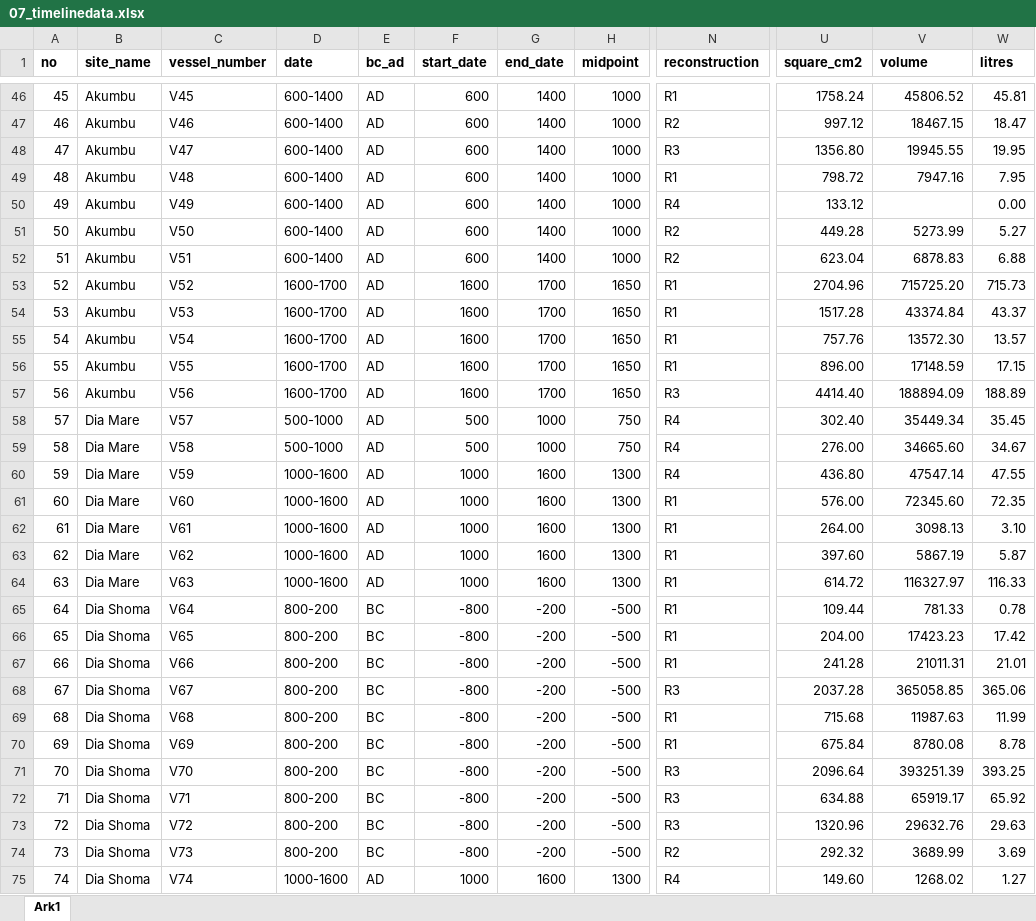
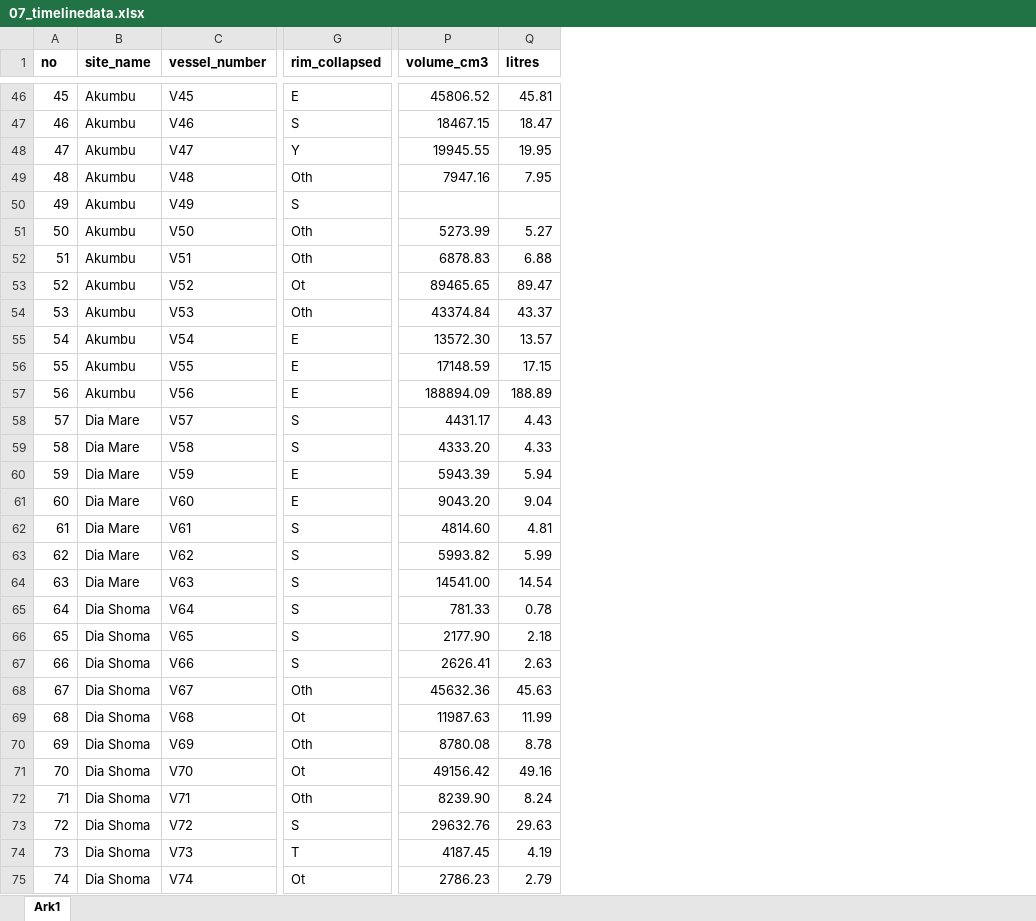
Before and after one commit to soerenfp/PotteryChronology_IND, an Excel workbook: analysis/data/raw_data/07_timelinedata.xlsx, sheet Ark1, drawn as a sheet; only a part is shown, gaps mark what is left out; values as stored, in another font and other column widths than the file's, no borders; removed rows and columns are numbered as before the commit, all else as after; the diff covers the shown part only; the diff names each change by its address in the sheet, - before the commit and + after, or states it on an @@ line.

Commit message:
Included correst volume calculation in the spreadsheet

```diff
--- a/analysis/data/raw_data/07_timelinedata.xlsx (sheet Ark1)
+++ b/analysis/data/raw_data/07_timelinedata.xlsx (sheet Ark1)
-column D (date), rows 46-75: 600-1400 | 600-1400 | 600-1400 | 600-1400 | 600-1400 | 600-1400 | 600-1400 | 1600-1700 | 1600-1700 | 1600-1700 | 1600-1700 | 1600-1700 | 500-1000 | 500-1000 | 1000-1600 | 1000-1600 | 1000-1600 | 1000-1600 | 1000-1600 | 800-200 | 800-200 | 800-200 | 800-200 | 800-200 | 800-200 | 800-200 | 800-200 | 800-200 | 800-200 | 1000-1600
-column E (bc_ad), rows 46-75: AD | AD | AD | AD | AD | AD | AD | AD | AD | AD | AD | AD | AD | AD | AD | AD | AD | AD | AD | BC | BC | BC | BC | BC | BC | BC | BC | BC | BC | AD
-column F (start_date), rows 46-75: 600 | 600 | 600 | 600 | 600 | 600 | 600 | 1600 | 1600 | 1600 | 1600 | 1600 | 500 | 500 | 1000 | 1000 | 1000 | 1000 | 1000 | -800 | -800 | -800 | -800 | -800 | -800 | -800 | -800 | -800 | -800 | 1000
-column G (end_date), rows 46-75: 1400 | 1400 | 1400 | 1400 | 1400 | 1400 | 1400 | 1700 | 1700 | 1700 | 1700 | 1700 | 1000 | 1000 | 1600 | 1600 | 1600 | 1600 | 1600 | -200 | -200 | -200 | -200 | -200 | -200 | -200 | -200 | -200 | -200 | 1600
-column H (midpoint), rows 46-75: 1000 | 1000 | 1000 | 1000 | 1000 | 1000 | 1000 | 1650 | 1650 | 1650 | 1650 | 1650 | 750 | 750 | 1300 | 1300 | 1300 | 1300 | 1300 | -500 | -500 | -500 | -500 | -500 | -500 | -500 | -500 | -500 | -500 | 1300
+column G (rim_collapsed), rows 46-75: E | S | Y | Oth | S | Oth | Oth | Ot | Oth | E | E | E | S | S | E | E | S | S | S | S | S | S | Oth | Ot | Oth | Ot | Oth | S | T | Ot
-column N (reconstruction), rows 46-75: R1 | R2 | R3 | R1 | R4 | R2 | R2 | R1 | R1 | R1 | R1 | R3 | R4 | R4 | R4 | R1 | R1 | R1 | R1 | R1 | R1 | R1 | R3 | R1 | R1 | R3 | R3 | R3 | R2 | R4
-column U (square_cm2), rows 46-75: 1758.24 | 997.12 | 1356.80 | 798.72 | 133.12 | 449.28 | 623.04 | 2704.96 | 1517.28 | 757.76 | 896.00 | 4414.40 | 302.40 | 276.00 | 436.80 | 576.00 | 264.00 | 397.60 | 614.72 | 109.44 | 204.00 | 241.28 | 2037.28 | 715.68 | 675.84 | 2096.64 | 634.88 | 1320.96 | 292.32 | 149.60
-P1: volume
+P1: volume_cm3
-Q50 (litres): 0.00
+Q50 (litres): (empty)
-P53 (volume_cm3): 715725.20
+P53 (volume_cm3): 89465.65
-Q53 (litres): 715.73
+Q53 (litres): 89.47
-P58 (volume_cm3): 35449.34
+P58 (volume_cm3): 4431.17
-Q58 (litres): 35.45
+Q58 (litres): 4.43
-P59 (volume_cm3): 34665.60
+P59 (volume_cm3): 4333.20
-Q59 (litres): 34.67
+Q59 (litres): 4.33
-P60 (volume_cm3): 47547.14
+P60 (volume_cm3): 5943.39
-Q60 (litres): 47.55
+Q60 (litres): 5.94
-P61 (volume_cm3): 72345.60
+P61 (volume_cm3): 9043.20
-Q61 (litres): 72.35
+Q61 (litres): 9.04
-P62 (volume_cm3): 3098.13
+P62 (volume_cm3): 4814.60
-Q62 (litres): 3.10
+Q62 (litres): 4.81
-P63 (volume_cm3): 5867.19
+P63 (volume_cm3): 5993.82
-Q63 (litres): 5.87
+Q63 (litres): 5.99
-P64 (volume_cm3): 116327.97
+P64 (volume_cm3): 14541.00
-Q64 (litres): 116.33
+Q64 (litres): 14.54
-P66 (volume_cm3): 17423.23
+P66 (volume_cm3): 2177.90
-Q66 (litres): 17.42
+Q66 (litres): 2.18
-P67 (volume_cm3): 21011.31
+P67 (volume_cm3): 2626.41
-Q67 (litres): 21.01
+Q67 (litres): 2.63
-P68 (volume_cm3): 365058.85
+P68 (volume_cm3): 45632.36
-Q68 (litres): 365.06
+Q68 (litres): 45.63
-P71 (volume_cm3): 393251.39
+P71 (volume_cm3): 49156.42
-Q71 (litres): 393.25
+Q71 (litres): 49.16
-P72 (volume_cm3): 65919.17
+P72 (volume_cm3): 8239.90
-Q72 (litres): 65.92
+Q72 (litres): 8.24
-P74 (volume_cm3): 3689.99
+P74 (volume_cm3): 4187.45
-Q74 (litres): 3.69
+Q74 (litres): 4.19
-P75 (volume_cm3): 1268.02
+P75 (volume_cm3): 2786.23
-Q75 (litres): 1.27
+Q75 (litres): 2.79
```
Also changed, not shown: 423 edited cells elsewhere in this sheet, formulas that keep their value.
